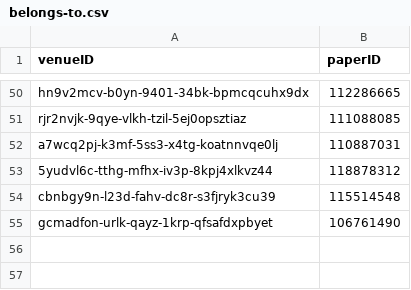
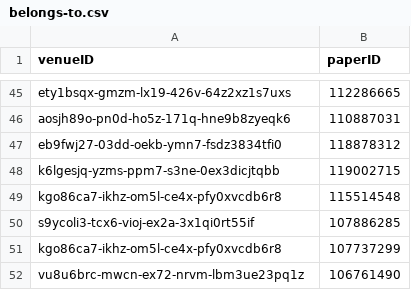
Before and after one commit to DanielCantabella/SDM-Lab1-PropertyGraphs, a CSV file: sample_csv/belongs-to.csv, drawn as a sheet; only a part is shown, gaps mark what is left out; removed rows and columns are numbered as before the commit, all else as after; the diff covers the shown part only; the diff names each change by its address in the sheet, - before the commit and + after, or states it on an @@ line.

```diff
--- a/sample_csv/belongs-to.csv
+++ b/sample_csv/belongs-to.csv
-A45 (venueID): hn9v2mcv-b0yn-9401-34bk-bpmcqcuhx9dx
+A45 (venueID): ety1bsqx-gmzm-lx19-426v-64z2xz1s7uxs
-row 51: rjr2nvjk-9qye-vlkh-tzil-5ej0opsztiaz | 111088085
-A46 (venueID): a7wcq2pj-k3mf-5ss3-x4tg-koatnnvqe0lj
+A46 (venueID): aosjh89o-pn0d-ho5z-171q-hne9b8zyeqk6
-A47 (venueID): 5yudvl6c-tthg-mfhx-iv3p-8kpj4xlkvz44
+A47 (venueID): eb9fwj27-03dd-oekb-ymn7-fsdz3834tfi0
+row 48: k6lgesjq-yzms-ppm7-s3ne-0ex3dicjtqbb | 119002715
-A49 (venueID): cbnbgy9n-l23d-fahv-dc8r-s3fjryk3cu39
+A49 (venueID): kgo86ca7-ikhz-om5l-ce4x-pfy0xvcdb6r8
+row 50: s9ycoli3-tcx6-vioj-ex2a-3x1qi0rt55if | 107886285
+row 51: kgo86ca7-ikhz-om5l-ce4x-pfy0xvcdb6r8 | 107737299
-A52 (venueID): gcmadfon-urlk-qayz-1krp-qfsafdxpbyet
+A52 (venueID): vu8u6brc-mwcn-ex72-nrvm-lbm3ue23pq1z
```
Also changed, not shown: 20 added rows, 25 removed rows and 23 edited cells elsewhere in this file, sample_csv/cited-by.csv, sample_csv/published-in.csv, 14 other files.
